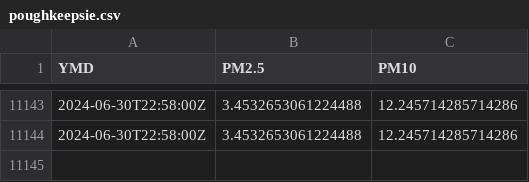
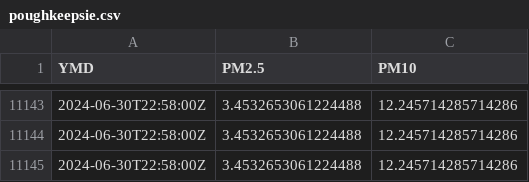
Before and after one commit to bardcesh/Poughkeepsie, a CSV file: data/poughkeepsie.csv, drawn as a sheet; only a part is shown, gaps mark what is left out; the diff names each change by its address in the sheet, - before the commit and + after, or states it on an @@ line.

Commit message:
GH ACTION Headlines Mon Jul  1 07:40:31 UTC 2024

```diff
--- a/data/poughkeepsie.csv
+++ b/data/poughkeepsie.csv
+row 11145: 2024-06-30T22:58:00Z | 3.4532653061224488 | 12.245714285714286
```
